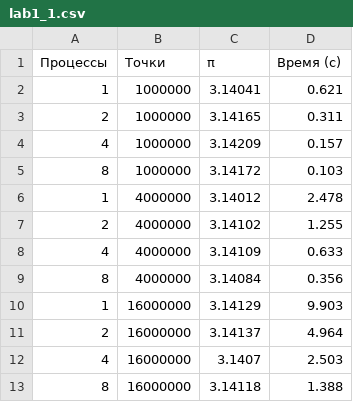
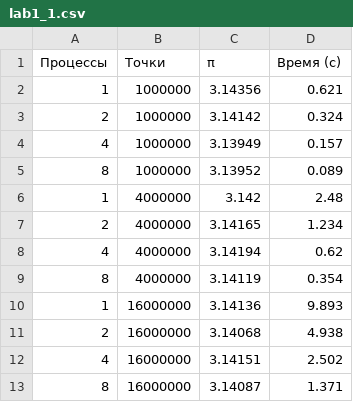
Before and after one commit to Chmpyai/ParProg_MIPT, a CSV file: Lab_1/scripts/lab1_1.csv, drawn as a sheet.

```diff
--- a/Lab_1/scripts/lab1_1.csv
+++ b/Lab_1/scripts/lab1_1.csv
@@ -1,13 +1,13 @@
 Процессы,Точки,π,Время (с)
-1,1000000,3.14041,0.621
-2,1000000,3.14165,0.311
-4,1000000,3.14209,0.157
-8,1000000,3.14172,0.103
-1,4000000,3.14012,2.478
-2,4000000,3.14102,1.255
-4,4000000,3.14109,0.633
-8,4000000,3.14084,0.356
-1,16000000,3.14129,9.903
-2,16000000,3.14137,4.964
-4,16000000,3.1407,2.503
-8,16000000,3.14118,1.388
+1,1000000,3.14356,0.621
+2,1000000,3.14142,0.324
+4,1000000,3.13949,0.157
+8,1000000,3.13952,0.089
+1,4000000,3.142,2.48
+2,4000000,3.14165,1.234
+4,4000000,3.14194,0.62
+8,4000000,3.14119,0.354
+1,16000000,3.14136,9.893
+2,16000000,3.14068,4.938
+4,16000000,3.14151,2.502
+8,16000000,3.14087,1.371
```
Also changed, not shown: Lab_1/scripts/lab_main.csv, 26 other files.
